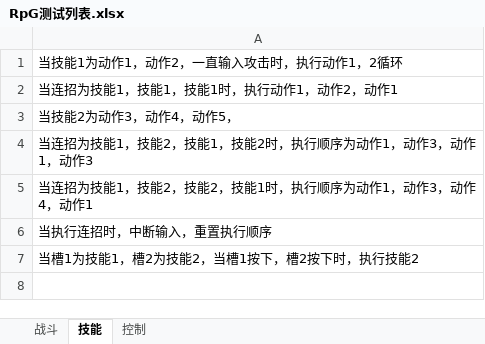
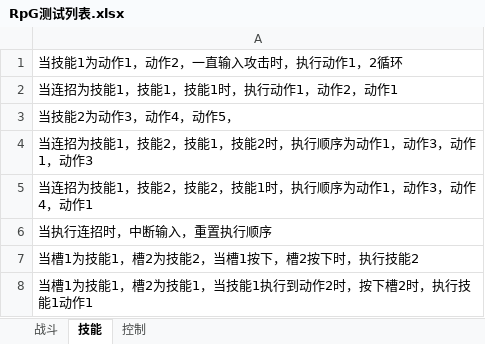
Before and after one commit to GameHole/Rpg, an Excel workbook: Assets/RPG/RpG测试列表.xlsx, sheet 技能, drawn as a sheet; values as stored, in another font and other column widths than the file's, no borders; the diff names each change by its address in the sheet, - before the commit and + after, or states it on an @@ line.

```diff
--- a/Assets/RPG/RpG测试列表.xlsx (sheet 技能)
+++ b/Assets/RPG/RpG测试列表.xlsx (sheet 技能)
+row 8: 当槽1为技能1，槽2为技能1，当技能1执行到动作2时，按下槽2时，执行技能1动作1
```
Also changed, not shown: sheet 战斗, sheet 控制, 15 other files.
